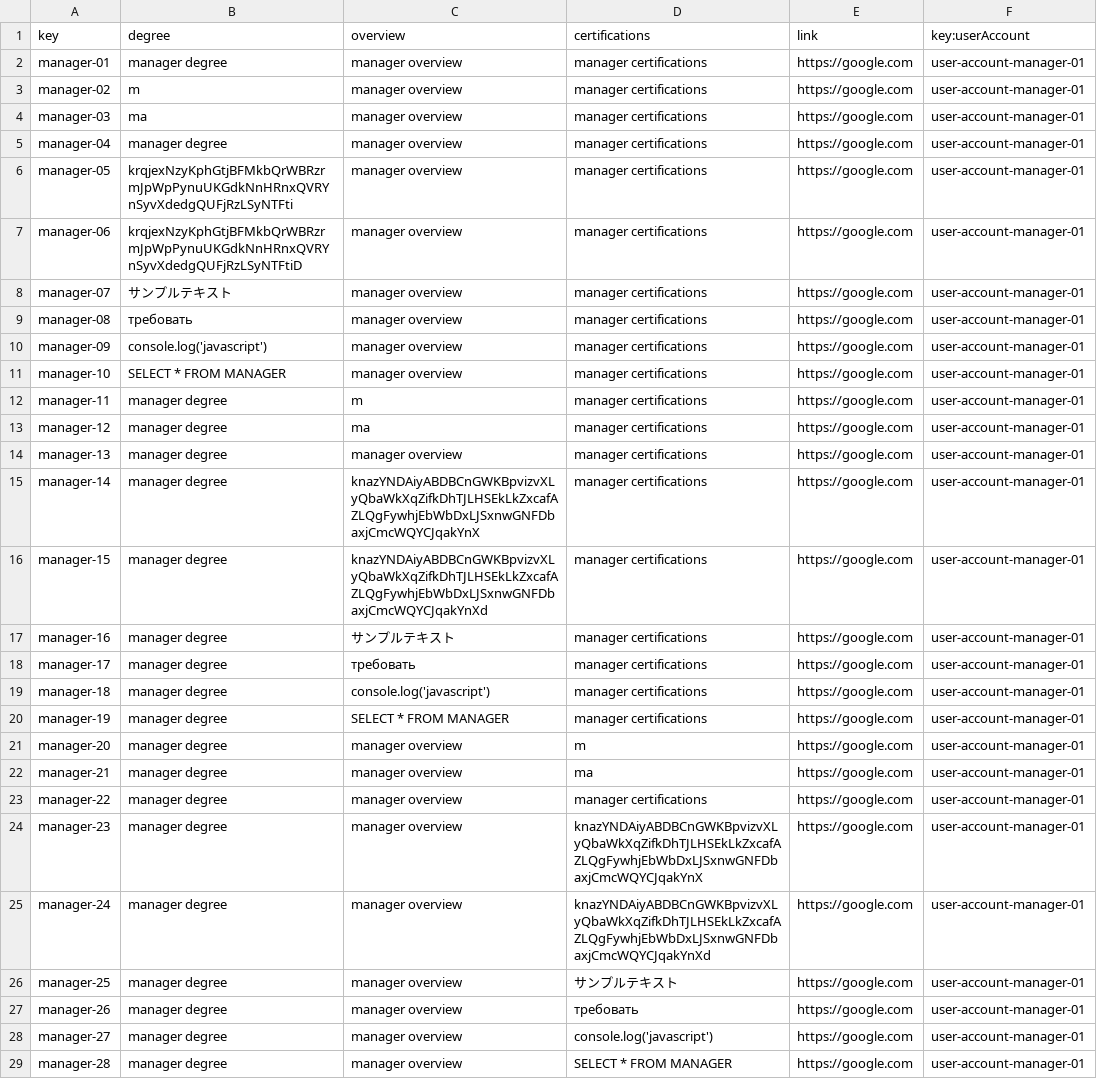
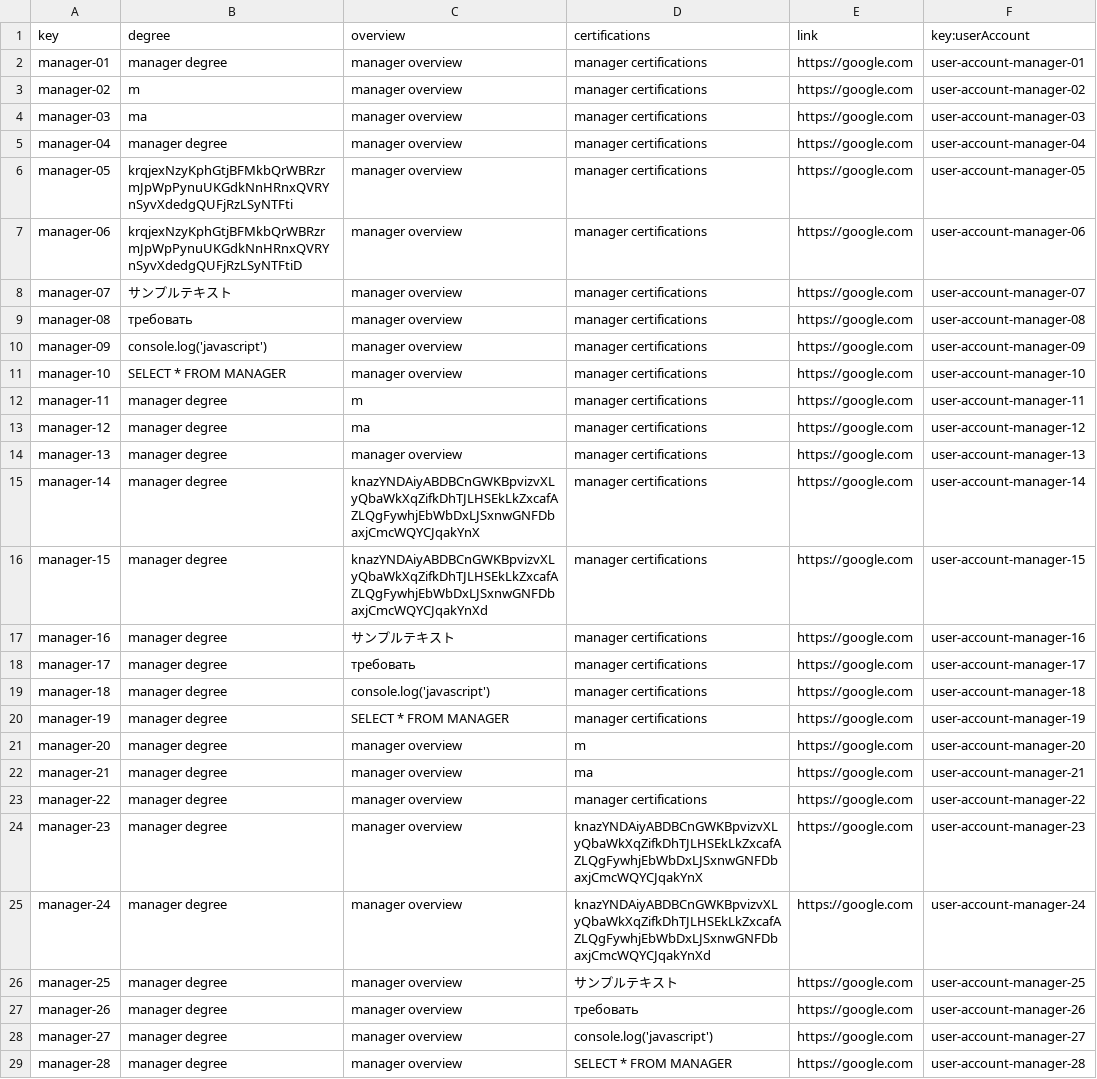
Before and after one commit to DP2-C1-07/Acme-One-24.1.0-C1.07, a CSV file: src/main/webapp/WEB-INF/resources/sample-data/manager.csv, drawn as a sheet; only a part is shown; the diff covers the shown part only; the diff names each change by its address in the sheet, - before the commit and + after, or states it on an @@ line.

```diff
--- a/src/main/webapp/WEB-INF/resources/sample-data/manager.csv
+++ b/src/main/webapp/WEB-INF/resources/sample-data/manager.csv
-F3 (key:userAccount): user-account-manager-01
+F3 (key:userAccount): user-account-manager-02
-F4 (key:userAccount): user-account-manager-01
+F4 (key:userAccount): user-account-manager-03
-F5 (key:userAccount): user-account-manager-01
+F5 (key:userAccount): user-account-manager-04
-F6 (key:userAccount): user-account-manager-01
+F6 (key:userAccount): user-account-manager-05
-F7 (key:userAccount): user-account-manager-01
+F7 (key:userAccount): user-account-manager-06
-F8 (key:userAccount): user-account-manager-01
+F8 (key:userAccount): user-account-manager-07
-F9 (key:userAccount): user-account-manager-01
+F9 (key:userAccount): user-account-manager-08
-F10 (key:userAccount): user-account-manager-01
+F10 (key:userAccount): user-account-manager-09
-F11 (key:userAccount): user-account-manager-01
+F11 (key:userAccount): user-account-manager-10
-F12 (key:userAccount): user-account-manager-01
+F12 (key:userAccount): user-account-manager-11
-F13 (key:userAccount): user-account-manager-01
+F13 (key:userAccount): user-account-manager-12
-F14 (key:userAccount): user-account-manager-01
+F14 (key:userAccount): user-account-manager-13
-F15 (key:userAccount): user-account-manager-01
+F15 (key:userAccount): user-account-manager-14
-F16 (key:userAccount): user-account-manager-01
+F16 (key:userAccount): user-account-manager-15
-F17 (key:userAccount): user-account-manager-01
+F17 (key:userAccount): user-account-manager-16
-F18 (key:userAccount): user-account-manager-01
+F18 (key:userAccount): user-account-manager-17
-F19 (key:userAccount): user-account-manager-01
+F19 (key:userAccount): user-account-manager-18
-F20 (key:userAccount): user-account-manager-01
+F20 (key:userAccount): user-account-manager-19
-F21 (key:userAccount): user-account-manager-01
+F21 (key:userAccount): user-account-manager-20
-F22 (key:userAccount): user-account-manager-01
+F22 (key:userAccount): user-account-manager-21
-F23 (key:userAccount): user-account-manager-01
+F23 (key:userAccount): user-account-manager-22
-F24 (key:userAccount): user-account-manager-01
+F24 (key:userAccount): user-account-manager-23
-F25 (key:userAccount): user-account-manager-01
+F25 (key:userAccount): user-account-manager-24
-F26 (key:userAccount): user-account-manager-01
+F26 (key:userAccount): user-account-manager-25
-F27 (key:userAccount): user-account-manager-01
+F27 (key:userAccount): user-account-manager-26
-F28 (key:userAccount): user-account-manager-01
+F28 (key:userAccount): user-account-manager-27
-F29 (key:userAccount): user-account-manager-01
+F29 (key:userAccount): user-account-manager-28
```
Also changed, not shown: 10 edited cells elsewhere in this file, src/main/webapp/WEB-INF/resources/sample-data/claim.csv, src/main/webapp/WEB-INF/resources/sample-data/project.csv, 45 other files.
